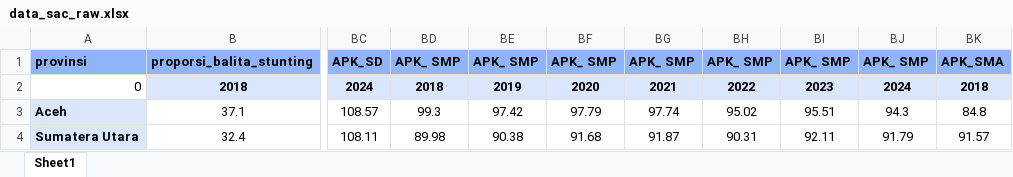
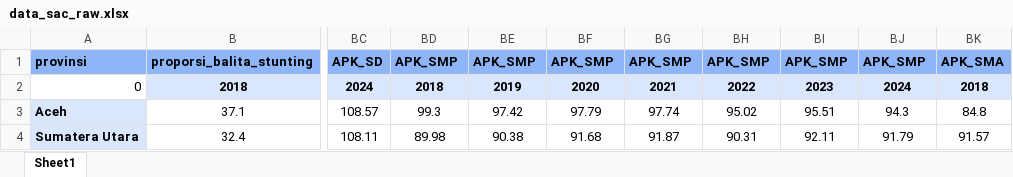
Before and after one commit to dikiwahyudi11/sac_semifinal, an Excel workbook: data_sac_raw.xlsx, sheet Sheet1, drawn as a sheet; only a part is shown, gaps mark what is left out; values as stored, in another font and other column widths than the file's, no borders; the diff names each change by its address in the sheet, - before the commit and + after, or states it on an @@ line.

Commit message:
Add files via upload

```diff
--- a/data_sac_raw.xlsx (sheet Sheet1)
+++ b/data_sac_raw.xlsx (sheet Sheet1)
-BD1: APK_ SMP
+BD1: APK_SMP
-BE1: APK_ SMP
+BE1: APK_SMP
-BF1: APK_ SMP
+BF1: APK_SMP
-BG1: APK_ SMP
+BG1: APK_SMP
-BH1: APK_ SMP
+BH1: APK_SMP
-BI1: APK_ SMP
+BI1: APK_SMP
-BJ1: APK_ SMP
+BJ1: APK_SMP
```
